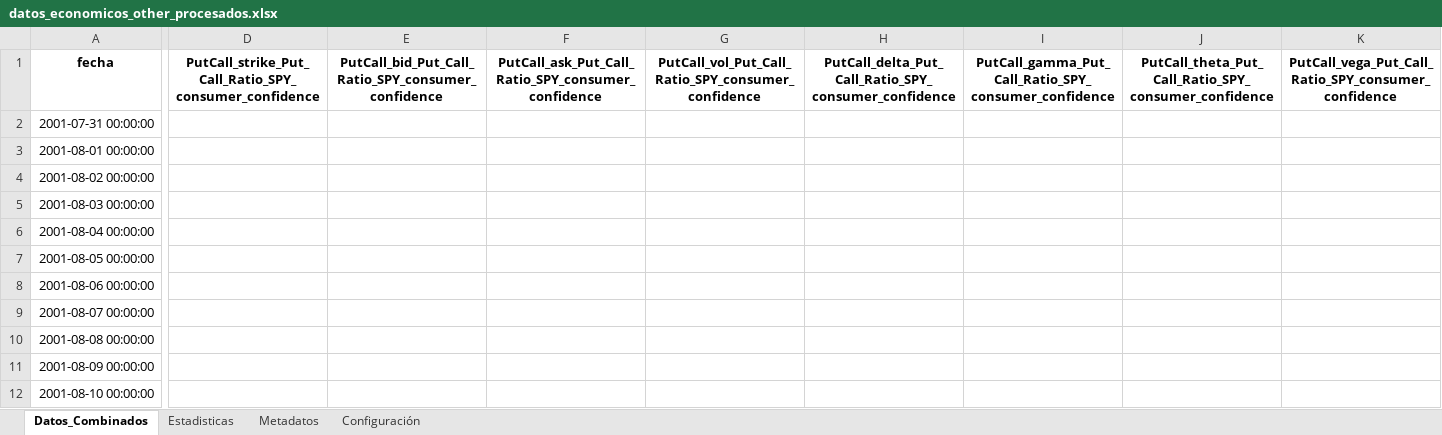
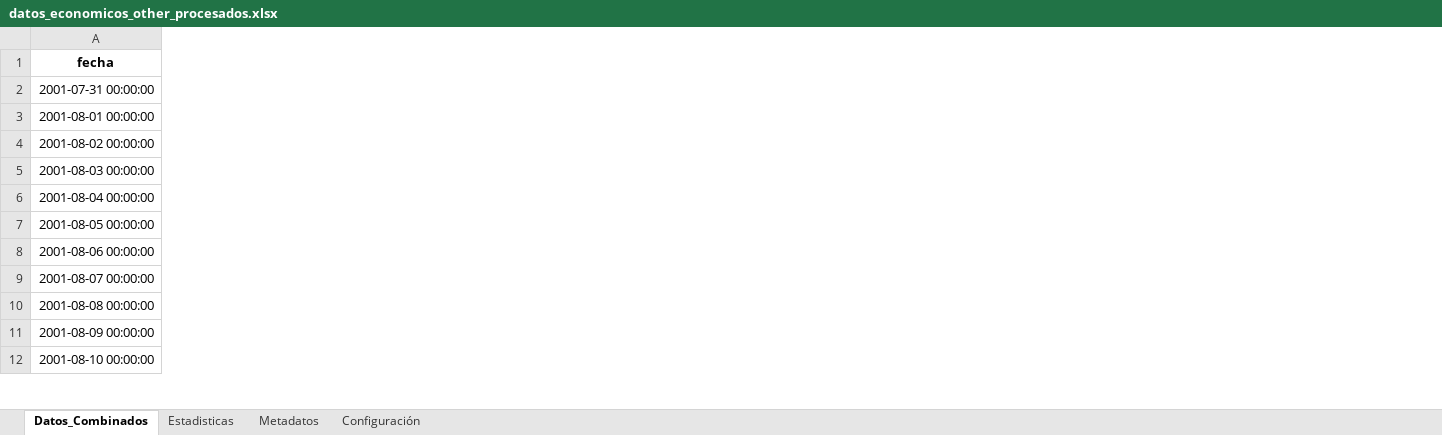
Before and after one commit to pspedro19/SP500_INDEX_Analisis, an Excel workbook: Data/0_raw/datos_economicos_other_procesados.xlsx, sheet Datos_Combinados, drawn as a sheet; only a part is shown, gaps mark what is left out; values as stored, in another font and other column widths than the file's, no borders; the diff covers the shown part only; the diff names each change by its address in the sheet, - before the commit and + after, or states it on an @@ line.

Commit message:
Se borra Put/Call del analisis

```diff
--- a/Data/0_raw/datos_economicos_other_procesados.xlsx (sheet Datos_Combinados)
+++ b/Data/0_raw/datos_economicos_other_procesados.xlsx (sheet Datos_Combinados)
-column D, row 1: PutCall_strike_Put_Call_Ratio_SPY_consumer_confidence
-column E, row 1: PutCall_bid_Put_Call_Ratio_SPY_consumer_confidence
-column F, row 1: PutCall_ask_Put_Call_Ratio_SPY_consumer_confidence
-column G, row 1: PutCall_vol_Put_Call_Ratio_SPY_consumer_confidence
-column H, row 1: PutCall_delta_Put_Call_Ratio_SPY_consumer_confidence
-column I, row 1: PutCall_gamma_Put_Call_Ratio_SPY_consumer_confidence
-column J, row 1: PutCall_theta_Put_Call_Ratio_SPY_consumer_confidence
-column K, row 1: PutCall_vega_Put_Call_Ratio_SPY_consumer_confidence
```
Also changed, not shown: 1 removed column elsewhere in this sheet, sheet Metadatos, Data/0_raw/datos_economicos_normales_procesados.xlsx, Data/0_raw/datos_economicos_procesados_Fred.xlsx, 20 other files.
